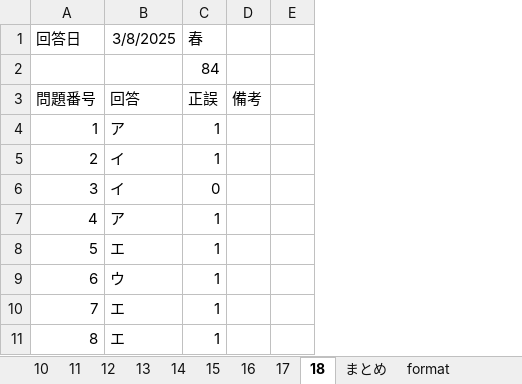
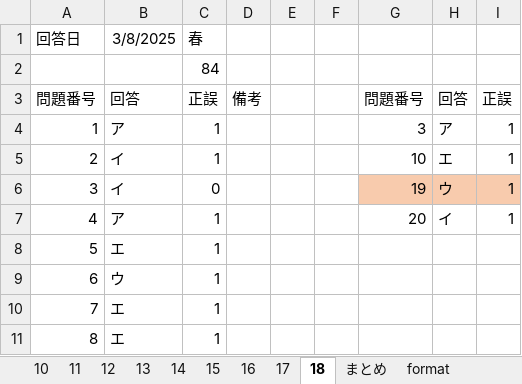
Before and after one commit to Shinichi0713/security_specialist, an Excel workbook: 2025/past_problems/past_problems_am2.xlsx, sheet 18, drawn as a sheet; only a part is shown; values as stored, in another font and other column widths than the file's, no borders; the diff names each change by its address in the sheet, - before the commit and + after, or states it on an @@ line.

```diff
--- a/2025/past_problems/past_problems_am2.xlsx (sheet 18)
+++ b/2025/past_problems/past_problems_am2.xlsx (sheet 18)
+column F, empty
+column G, rows 3-7: 問題番号 | 3 | 10 | 19 | 20
+column H, rows 3-7: 回答 | ア | エ | ウ | イ
+column I, rows 3-7: 正誤 | 1 | 1 | 1 | 1
```
Also changed, not shown: 3 other files.
